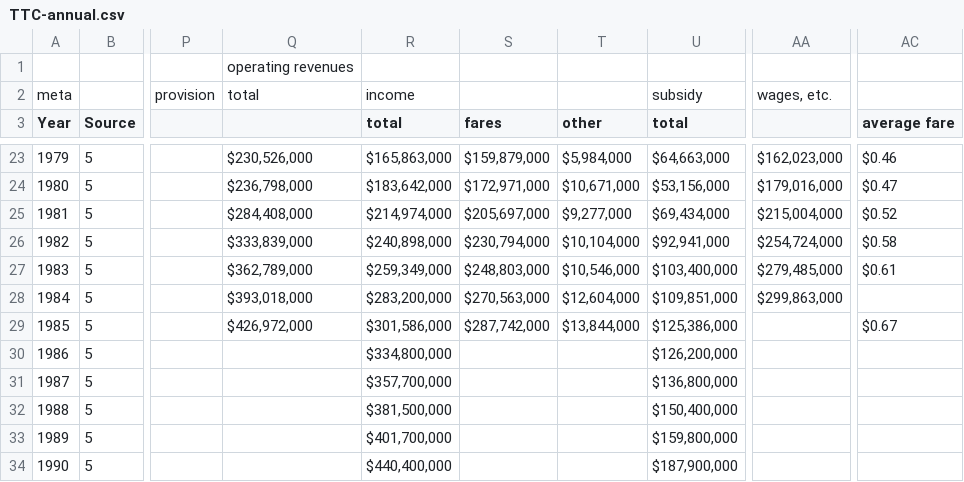
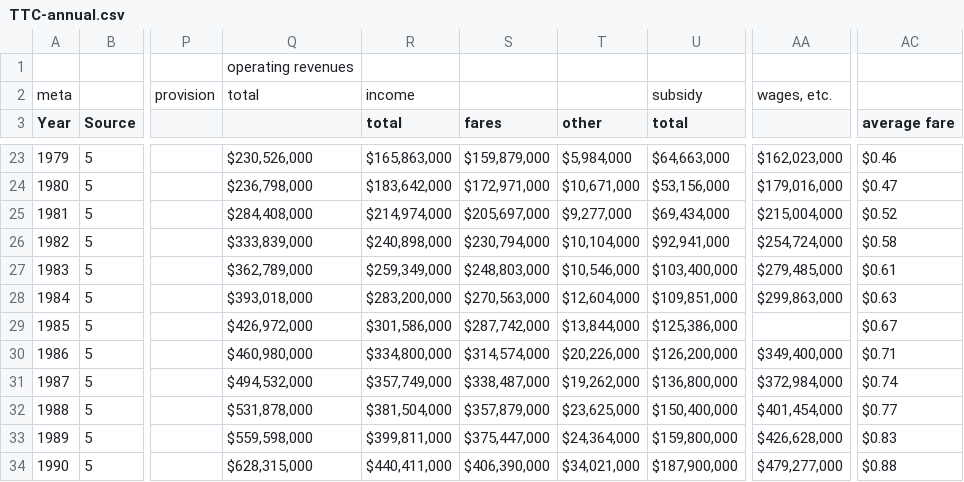
Before and after one commit to Nate-Wessel/TTC-funding, a CSV file: data/annual/TTC-annual.csv, drawn as a sheet; only a part is shown, gaps mark what is left out; the diff covers the shown part only; the diff names each change by its address in the sheet, - before the commit and + after, or states it on an @@ line.

Commit message:
working on revenue/subsidy plot

```diff
--- a/data/annual/TTC-annual.csv
+++ b/data/annual/TTC-annual.csv
-AC28 (average fare): (empty)
+AC28 (average fare): $0.63
-Q30: (empty)
+Q30: $460,980,000
-S30 (fares): (empty)
+S30 (fares): $314,574,000
-T30 (other): (empty)
+T30 (other): $20,226,000
-AA30: (empty)
+AA30: $349,400,000
-AC30 (average fare): (empty)
+AC30 (average fare): $0.71
-Q31: (empty)
+Q31: $494,532,000
-R31 (total): $357,700,000
+R31 (total): $357,749,000
-S31 (fares): (empty)
+S31 (fares): $338,487,000
-T31 (other): (empty)
+T31 (other): $19,262,000
-AA31: (empty)
+AA31: $372,984,000
-AC31 (average fare): (empty)
+AC31 (average fare): $0.74
-Q32: (empty)
+Q32: $531,878,000
-R32 (total): $381,500,000
+R32 (total): $381,504,000
-S32 (fares): (empty)
+S32 (fares): $357,879,000
-T32 (other): (empty)
+T32 (other): $23,625,000
-AA32: (empty)
+AA32: $401,454,000
-AC32 (average fare): (empty)
+AC32 (average fare): $0.77
-Q33: (empty)
+Q33: $559,598,000
-R33 (total): $401,700,000
+R33 (total): $399,811,000
-S33 (fares): (empty)
+S33 (fares): $375,447,000
-T33 (other): (empty)
+T33 (other): $24,364,000
-AA33: (empty)
+AA33: $426,628,000
-AC33 (average fare): (empty)
+AC33 (average fare): $0.83
-Q34: (empty)
+Q34: $628,315,000
-R34 (total): $440,400,000
+R34 (total): $440,411,000
-S34 (fares): (empty)
+S34 (fares): $406,390,000
-T34 (other): (empty)
+T34 (other): $34,021,000
-AA34: (empty)
+AA34: $479,277,000
-AC34 (average fare): (empty)
+AC34 (average fare): $0.88
```
Also changed, not shown: 13 edited cells elsewhere in this file, 2 other files.
